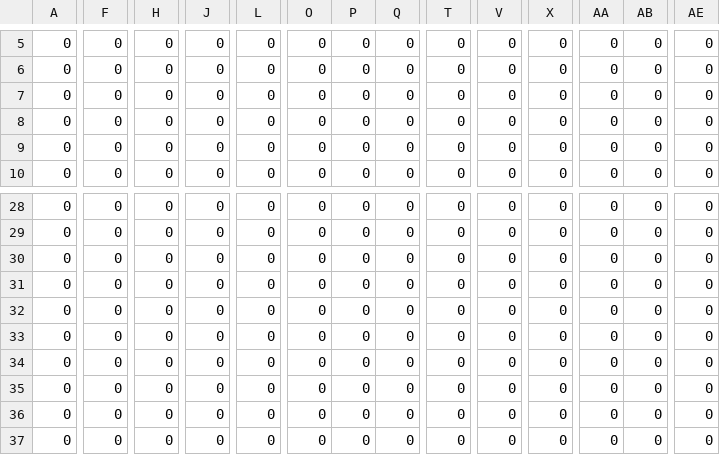
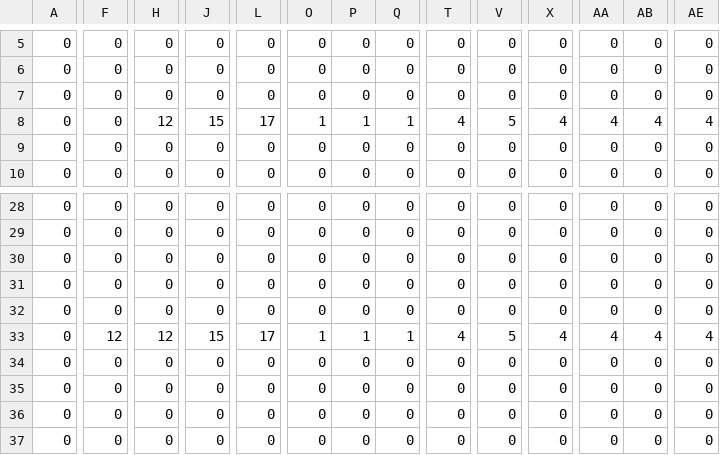
Before and after one commit to stuart-haas/game-engine-ts, a CSV file: resources/tilemaps/Tilemap_Collision Layer.csv, drawn as a sheet; only a part is shown, gaps mark what is left out; the diff covers the shown part only; the diff names each change by its address in the sheet, - before the commit and + after, or states it on an @@ line.

```diff
--- a/resources/tilemaps/Tilemap_Collision Layer.csv
+++ b/resources/tilemaps/Tilemap_Collision Layer.csv
-H8: 0
+H8: 12
-J8: 0
+J8: 15
-L8: 0
+L8: 17
-O8: 0
+O8: 1
-P8: 0
+P8: 1
-Q8: 0
+Q8: 1
-T8: 0
+T8: 4
-V8: 0
+V8: 5
-X8: 0
+X8: 4
-AA8: 0
+AA8: 4
-AB8: 0
+AB8: 4
-AE8: 0
+AE8: 4
-F33: 0
+F33: 12
-H33: 0
+H33: 12
-J33: 0
+J33: 15
-L33: 0
+L33: 17
-O33: 0
+O33: 1
-P33: 0
+P33: 1
-Q33: 0
+Q33: 1
-T33: 0
+T33: 4
-V33: 0
+V33: 5
-X33: 0
+X33: 4
-AA33: 0
+AA33: 4
-AB33: 0
+AB33: 4
-AE33: 0
+AE33: 4
```
Also changed, not shown: 1 edited cell elsewhere in this file, 6 other files.
